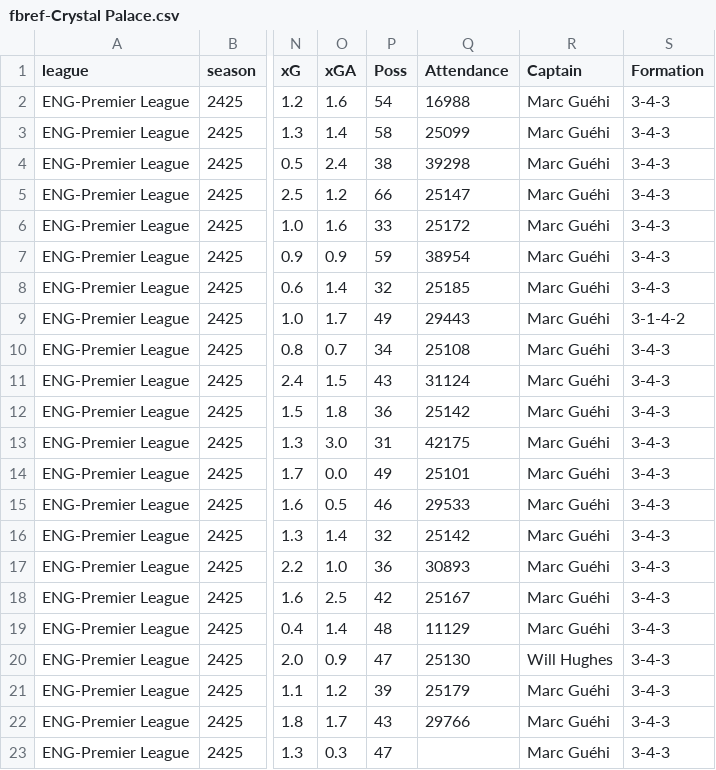
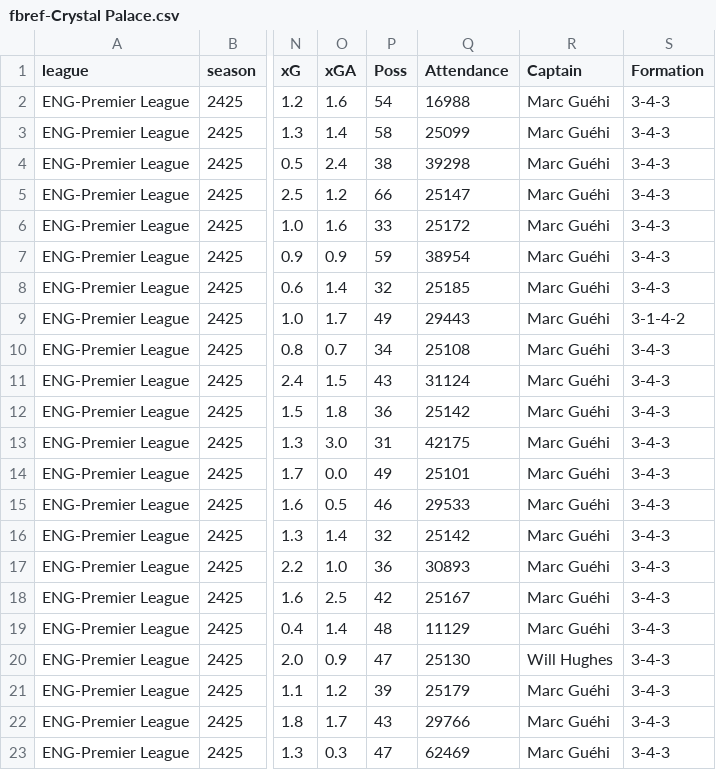
Before and after one commit to GCP-Biryani/fpl-infographics, a CSV file: fbref-Crystal Palace.csv, drawn as a sheet; only a part is shown, gaps mark what is left out; the diff names each change by its address in the sheet, - before the commit and + after, or states it on an @@ line.

```diff
--- a/fbref-Crystal Palace.csv
+++ b/fbref-Crystal Palace.csv
-Q23 (Attendance): (empty)
+Q23 (Attendance): 62469
```
Also changed, not shown: FWD_data.csv, GKP_data.csv, 12 other files.
